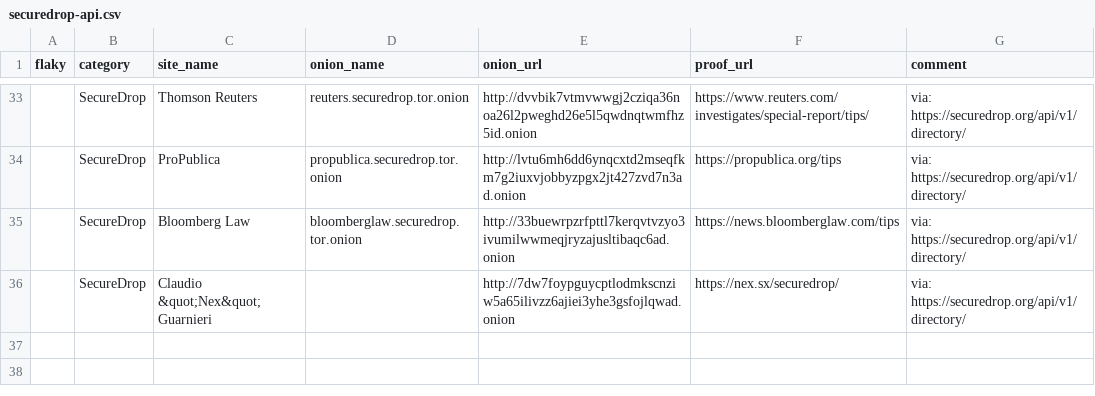
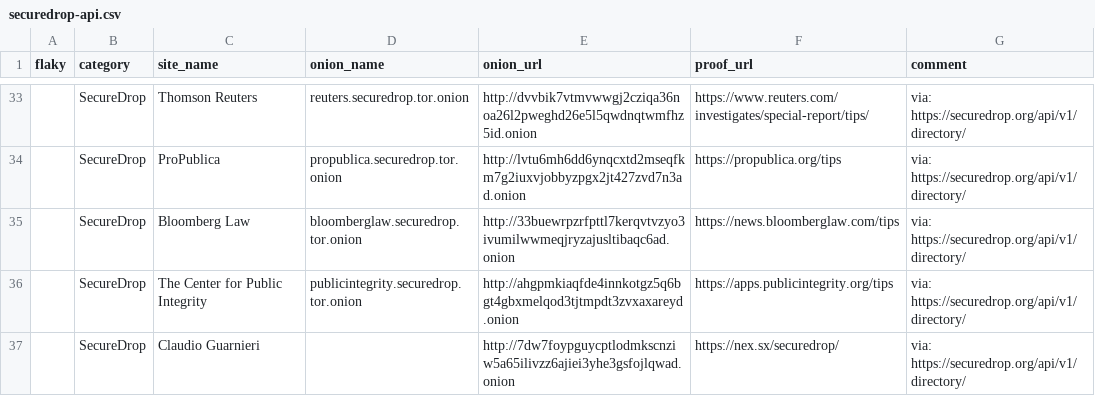
Before and after one commit to alecmuffett/real-world-onion-sites, a CSV file: securedrop-api.csv, drawn as a sheet; only a part is shown, gaps mark what is left out.

```diff
--- a/securedrop-api.csv
+++ b/securedrop-api.csv
@@ -35,2 +35,3 @@ flaky,category,site_name,onion_name,onion_url,proof_url,comment
 ,SecureDrop,Bloomberg Law,bloomberglaw.securedrop.tor.onion,http://33buewrpzrfpttl7kerqvtvzyo3ivumilwwmeqjryzajusltibaqc6ad.onion,https://news.bloomberglaw.com/tips,via: https://securedrop.org/api/v1/directory/
-,SecureDrop,Claudio &quot;Nex&quot; Guarnieri,,http://7dw7foypguycptlodmkscnziw5a65ilivzz6ajiei3yhe3gsfojlqwad.onion,https://nex.sx/securedrop/,via: https://securedrop.org/api/v1/directory/
+,SecureDrop,The Center for Public Integrity,publicintegrity.securedrop.tor.onion,http://ahgpmkiaqfde4innkotgz5q6bgt4gbxmelqod3tjtmpdt3zvxaxareyd.onion,https://apps.publicintegrity.org/tips,via: https://securedrop.org/api/v1/directory/
+,SecureDrop,Claudio Guarnieri,,http://7dw7foypguycptlodmkscnziw5a65ilivzz6ajiei3yhe3gsfojlqwad.onion,https://nex.sx/securedrop/,via: https://securedrop.org/api/v1/directory/
```
Also changed, not shown: 1 other file.
